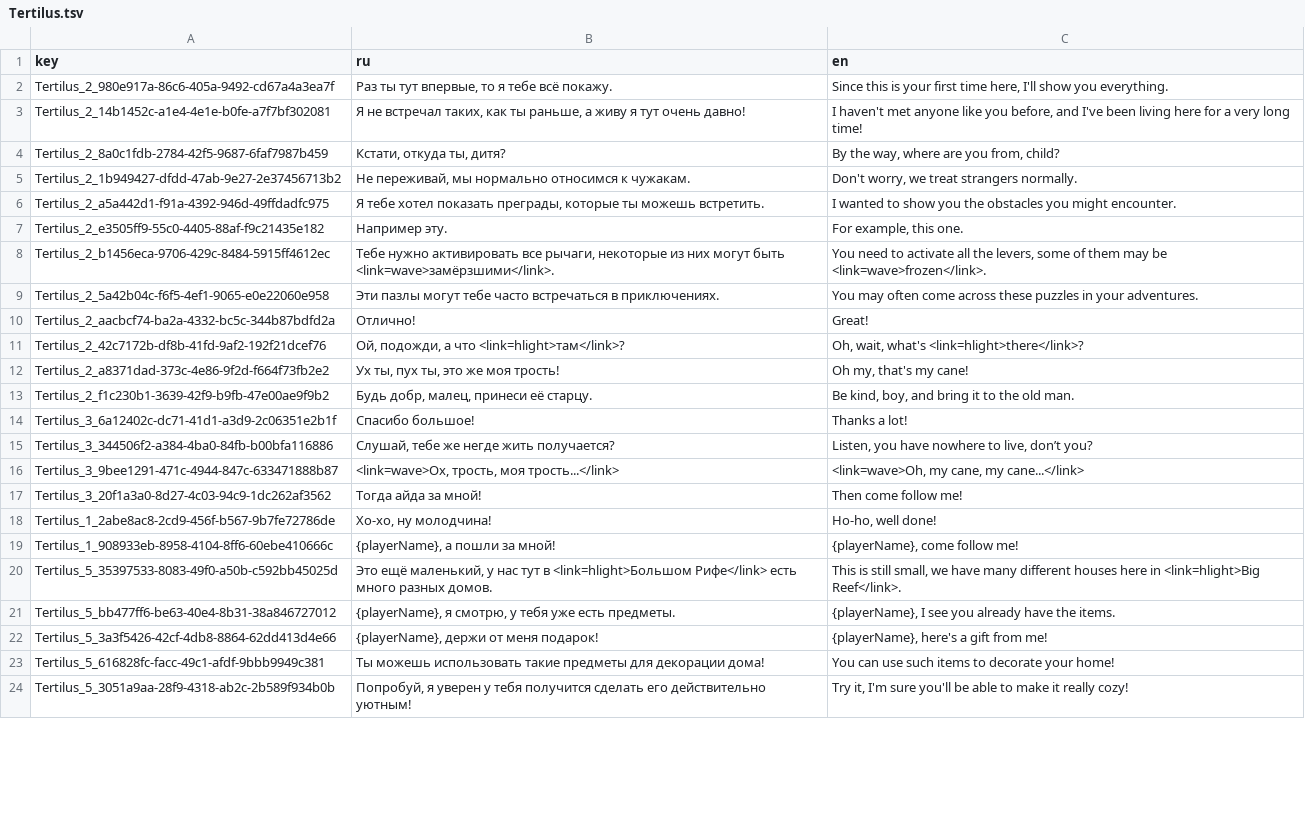
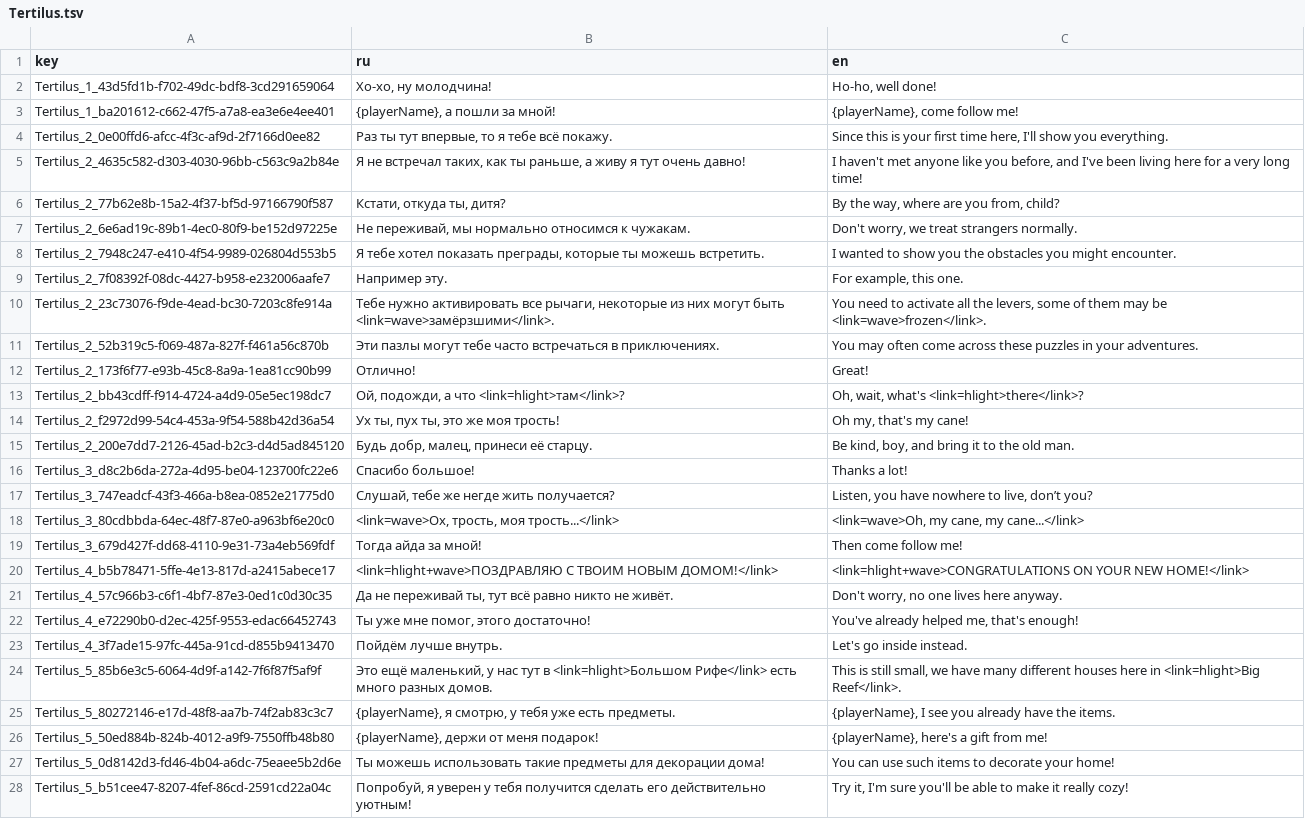
Before and after one commit to NevskyV/Warmtail, a TSV file: Assets/StreamingAssets/Localization/Tertilus.tsv, drawn as a sheet; only a part is shown; removed rows and columns are numbered as before the commit, all else as after; the diff covers the shown part only; the diff names each change by its address in the sheet, - before the commit and + after, or states it on an @@ line.

```diff
--- a/Assets/StreamingAssets/Localization/Tertilus.tsv
+++ b/Assets/StreamingAssets/Localization/Tertilus.tsv
+row 2: Tertilus_1_43d5fd1b-f702-49dc-bdf8-3cd291659064 | Хо-хо, ну молодчина! | Ho-ho, well done!
+row 3: Tertilus_1_ba201612-c662-47f5-a7a8-ea3e6e4ee401 | {playerName}, а пошли за мной! | {playerName}, come follow me!
-A4 (key): Tertilus_2_980e917a-86c6-405a-9492-cd67a4a3ea7f
+A4 (key): Tertilus_2_0e00ffd6-afcc-4f3c-af9d-2f7166d0ee82
-A5 (key): Tertilus_2_14b1452c-a1e4-4e1e-b0fe-a7f7bf302081
+A5 (key): Tertilus_2_4635c582-d303-4030-96bb-c563c9a2b84e
-A6 (key): Tertilus_2_8a0c1fdb-2784-42f5-9687-6faf7987b459
+A6 (key): Tertilus_2_77b62e8b-15a2-4f37-bf5d-97166790f587
-A7 (key): Tertilus_2_1b949427-dfdd-47ab-9e27-2e37456713b2
+A7 (key): Tertilus_2_6e6ad19c-89b1-4ec0-80f9-be152d97225e
-A8 (key): Tertilus_2_a5a442d1-f91a-4392-946d-49ffdadfc975
+A8 (key): Tertilus_2_7948c247-e410-4f54-9989-026804d553b5
-A9 (key): Tertilus_2_e3505ff9-55c0-4405-88af-f9c21435e182
+A9 (key): Tertilus_2_7f08392f-08dc-4427-b958-e232006aafe7
-A10 (key): Tertilus_2_b1456eca-9706-429c-8484-5915ff4612ec
+A10 (key): Tertilus_2_23c73076-f9de-4ead-bc30-7203c8fe914a
-A11 (key): Tertilus_2_5a42b04c-f6f5-4ef1-9065-e0e22060e958
+A11 (key): Tertilus_2_52b319c5-f069-487a-827f-f461a56c870b
-A12 (key): Tertilus_2_aacbcf74-ba2a-4332-bc5c-344b87bdfd2a
+A12 (key): Tertilus_2_173f6f77-e93b-45c8-8a9a-1ea81cc90b99
-A13 (key): Tertilus_2_42c7172b-df8b-41fd-9af2-192f21dcef76
+A13 (key): Tertilus_2_bb43cdff-f914-4724-a4d9-05e5ec198dc7
-A14 (key): Tertilus_2_a8371dad-373c-4e86-9f2d-f664f73fb2e2
+A14 (key): Tertilus_2_f2972d99-54c4-453a-9f54-588b42d36a54
-A15 (key): Tertilus_2_f1c230b1-3639-42f9-b9fb-47e00ae9f9b2
+A15 (key): Tertilus_2_200e7dd7-2126-45ad-b2c3-d4d5ad845120
-A16 (key): Tertilus_3_6a12402c-dc71-41d1-a3d9-2c06351e2b1f
+A16 (key): Tertilus_3_d8c2b6da-272a-4d95-be04-123700fc22e6
-A17 (key): Tertilus_3_344506f2-a384-4ba0-84fb-b00bfa116886
+A17 (key): Tertilus_3_747eadcf-43f3-466a-b8ea-0852e21775d0
-A18 (key): Tertilus_3_9bee1291-471c-4944-847c-633471888b87
+A18 (key): Tertilus_3_80cdbbda-64ec-48f7-87e0-a963bf6e20c0
-A19 (key): Tertilus_3_20f1a3a0-8d27-4c03-94c9-1dc262af3562
+A19 (key): Tertilus_3_679d427f-dd68-4110-9e31-73a4eb569fdf
-row 18: Tertilus_1_2abe8ac8-2cd9-456f-b567-9b7fe72786de | Хо-хо, ну молодчина! | Ho-ho, well done!
-row 19: Tertilus_1_908933eb-8958-4104-8ff6-60ebe410666c | {playerName}, а пошли за мной! | {playerName}, come follow me!
+row 20: Tertilus_4_b5b78471-5ffe-4e13-817d-a2415abece17 | <link=hlight+wave>ПОЗДРАВЛЯЮ С ТВОИМ НОВЫМ ДОМОМ!</link> | <link=hlight+wave>CONGRATULATIONS ON YOUR NEW HOME!</link>
+row 21: Tertilus_4_57c966b3-c6f1-4bf7-87e3-0ed1c0d30c35 | Да не переживай ты, тут всё равно никто не живёт. | Don't worry, no one lives here anyway.
+row 22: Tertilus_4_e72290b0-d2ec-425f-9553-edac66452743 | Ты уже мне помог, этого достаточно! | You've already helped me, that's enough!
+row 23: Tertilus_4_3f7ade15-97fc-445a-91cd-d855b9413470 | Пойдём лучше внутрь. | Let's go inside instead.
-A24 (key): Tertilus_5_35397533-8083-49f0-a50b-c592bb45025d
+A24 (key): Tertilus_5_85b6e3c5-6064-4d9f-a142-7f6f87f5af9f
-A25 (key): Tertilus_5_bb477ff6-be63-40e4-8b31-38a846727012
+A25 (key): Tertilus_5_80272146-e17d-48f8-aa7b-74f2ab83c3c7
-A26 (key): Tertilus_5_3a3f5426-42cf-4db8-8864-62dd413d4e66
+A26 (key): Tertilus_5_50ed884b-824b-4012-a9f9-7550ffb48b80
-A27 (key): Tertilus_5_616828fc-facc-49c1-afdf-9bbb9949c381
+A27 (key): Tertilus_5_0d8142d3-fd46-4b04-a6dc-75eaee5b2d6e
-A28 (key): Tertilus_5_3051a9aa-28f9-4318-ab2c-2b589f934b0b
+A28 (key): Tertilus_5_b51cee47-8207-4fef-86cd-2591cd22a04c
```
Also changed, not shown: 4 added rows, 8 removed rows and 29 edited cells elsewhere in this file, Assets/StreamingAssets/Localization/Finix.tsv, Assets/StreamingAssets/Localization/Player.tsv, 32 other files.
